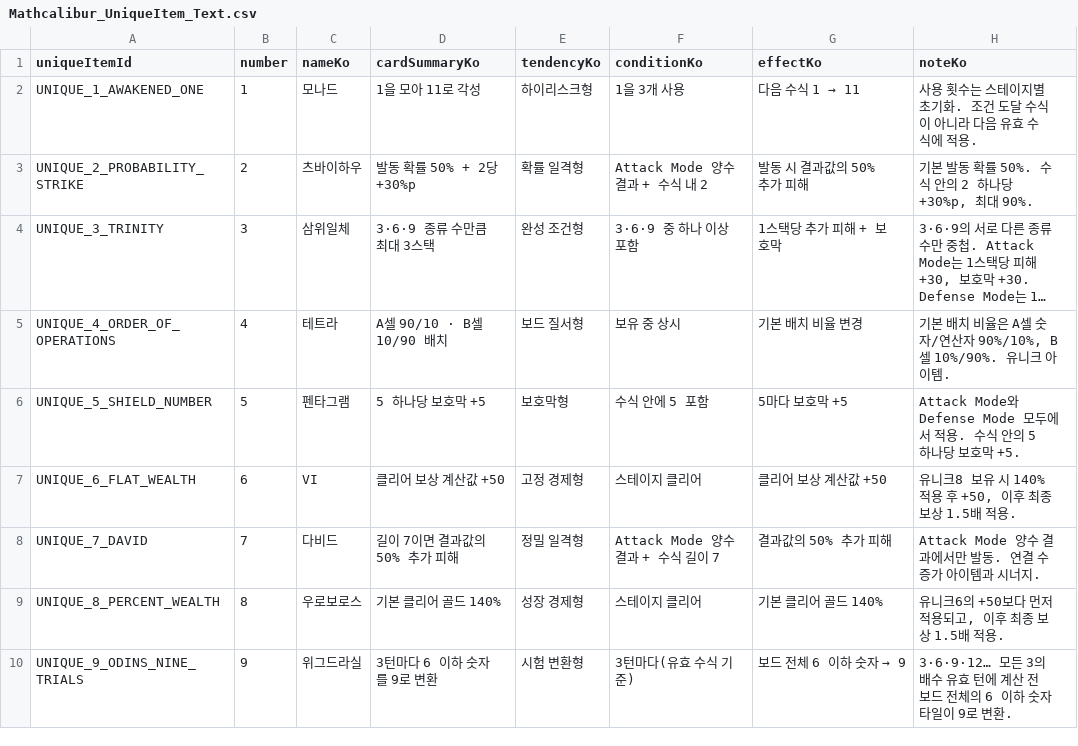
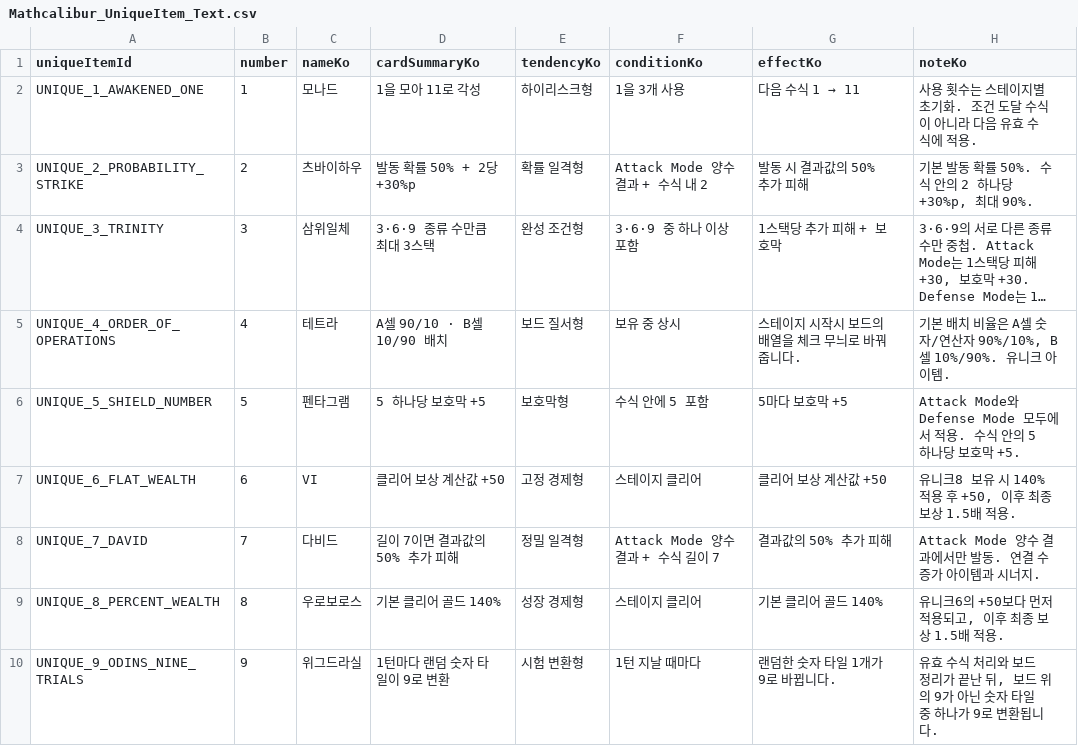
Before and after one commit to cjm07464-cyber/Mathcalibur, a CSV file: Assets/Resources/Mathcalibur_UniqueItem_Text.csv, drawn as a sheet; long unchanged cells end in …; the diff names each change by its address in the sheet, - before the commit and + after, or states it on an @@ line.

```diff
--- a/Assets/Resources/Mathcalibur_UniqueItem_Text.csv
+++ b/Assets/Resources/Mathcalibur_UniqueItem_Text.csv
-G5 (effectKo): 기본 배치 비율 변경
+G5 (effectKo): 스테이지 시작시 보드의 배열을 체크 무늬로 바꿔줍니다.
-D10 (cardSummaryKo): 3턴마다 6 이하 숫자를 9로 변환
+D10 (cardSummaryKo): 1턴마다 랜덤 숫자 타일이 9로 변환
-F10 (conditionKo): 3턴마다(유효 수식 기준)
+F10 (conditionKo): 1턴 지날 때마다
@@ G10 (effectKo): 보드 전체 6 이하 숫자 → 9 → 랜덤한 숫자 타일 1개가 9로 바뀝니다. @@
-H10 (noteKo): 3·6·9·12… 모든 3의 배수 유효 턴에 계산 전 보드 전체의 6 이하 숫자 타일이 9로 변환.
+H10 (noteKo): 유효 수식 처리와 보드 정리가 끝난 뒤, 보드 위의 9가 아닌 숫자 타일 중 하나가 9로 변환됩니다.
```
Also changed, not shown: Docs/Mathcalibur_UniqueItem_Text.csv, 25 other files.
